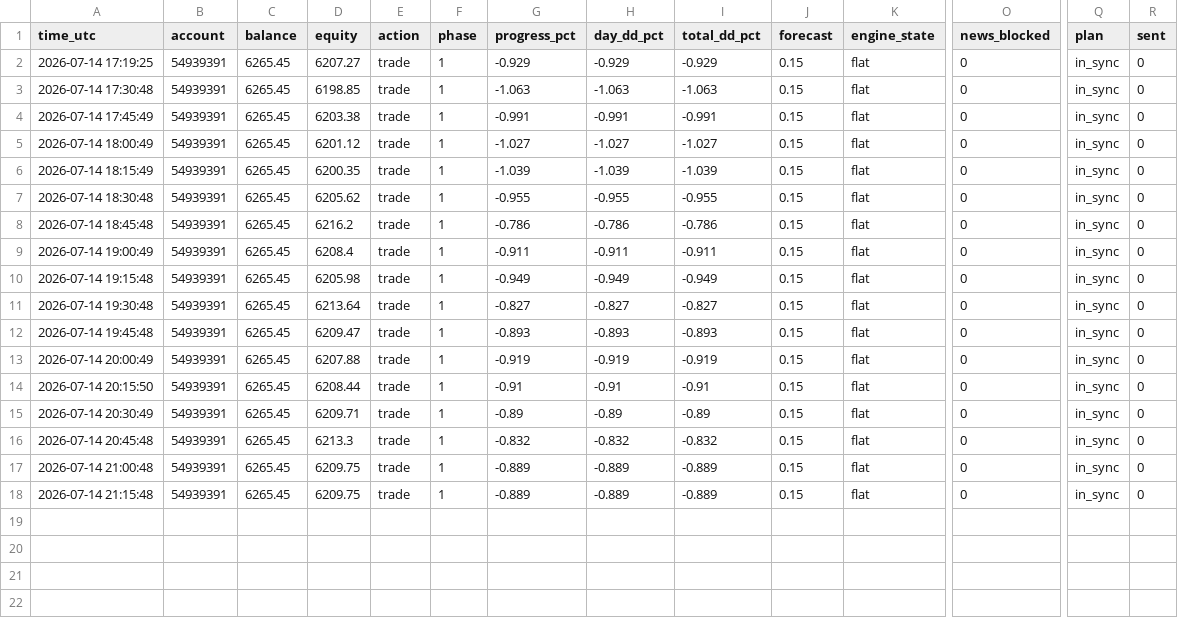
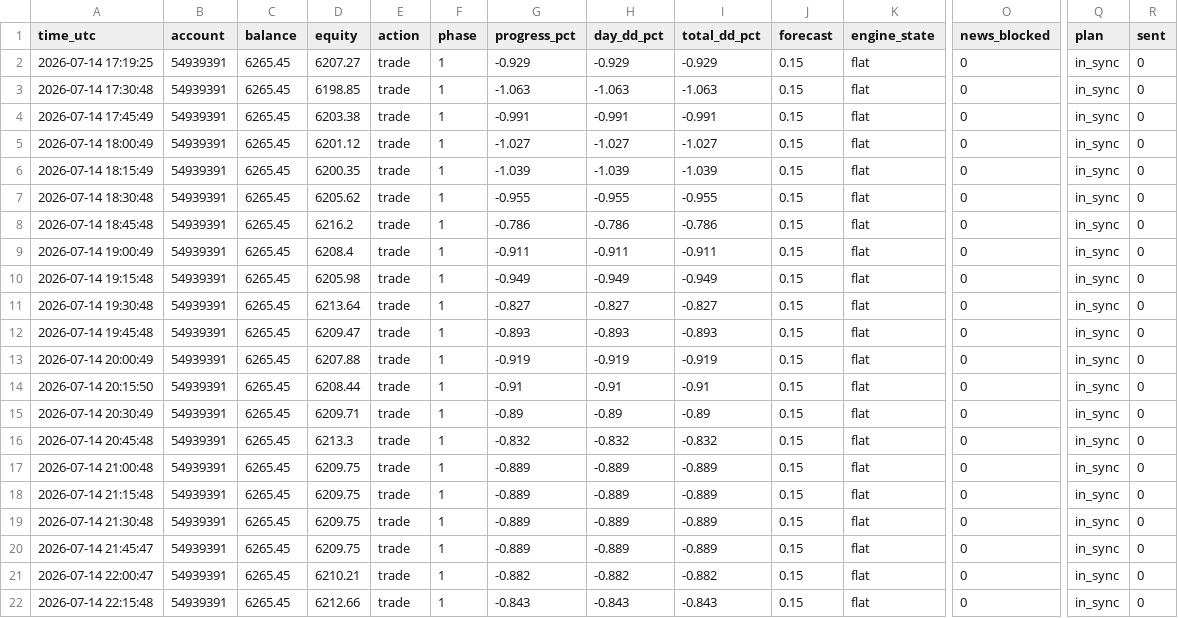
Before and after one commit to gibeongideon/MT5-Forex-Trader-AI, a CSV file: data/v5_runs/challenge_dryrun_log.csv, drawn as a sheet; only a part is shown, gaps mark what is left out; rows hold the shown columns only; the diff names each change by its address in the sheet, - before the commit and + after, or states it on an @@ line.

```diff
--- a/data/v5_runs/challenge_dryrun_log.csv
+++ b/data/v5_runs/challenge_dryrun_log.csv
+row 19: 2026-07-14 21:30:48 | 54939391 | 6265.45 | 6209.75 | trade | 1 | -0.889 | -0.889 | -0.889 | 0.15 | flat | 0 | in_sync | 0
+row 20: 2026-07-14 21:45:47 | 54939391 | 6265.45 | 6209.75 | trade | 1 | -0.889 | -0.889 | -0.889 | 0.15 | flat | 0 | in_sync | 0
+row 21: 2026-07-14 22:00:47 | 54939391 | 6265.45 | 6210.21 | trade | 1 | -0.882 | -0.882 | -0.882 | 0.15 | flat | 0 | in_sync | 0
+row 22: 2026-07-14 22:15:48 | 54939391 | 6265.45 | 6212.66 | trade | 1 | -0.843 | -0.843 | -0.843 | 0.15 | flat | 0 | in_sync | 0
```
Also changed, not shown: data/v5_runs/fade_paper_trades.csv, 8 other files.
